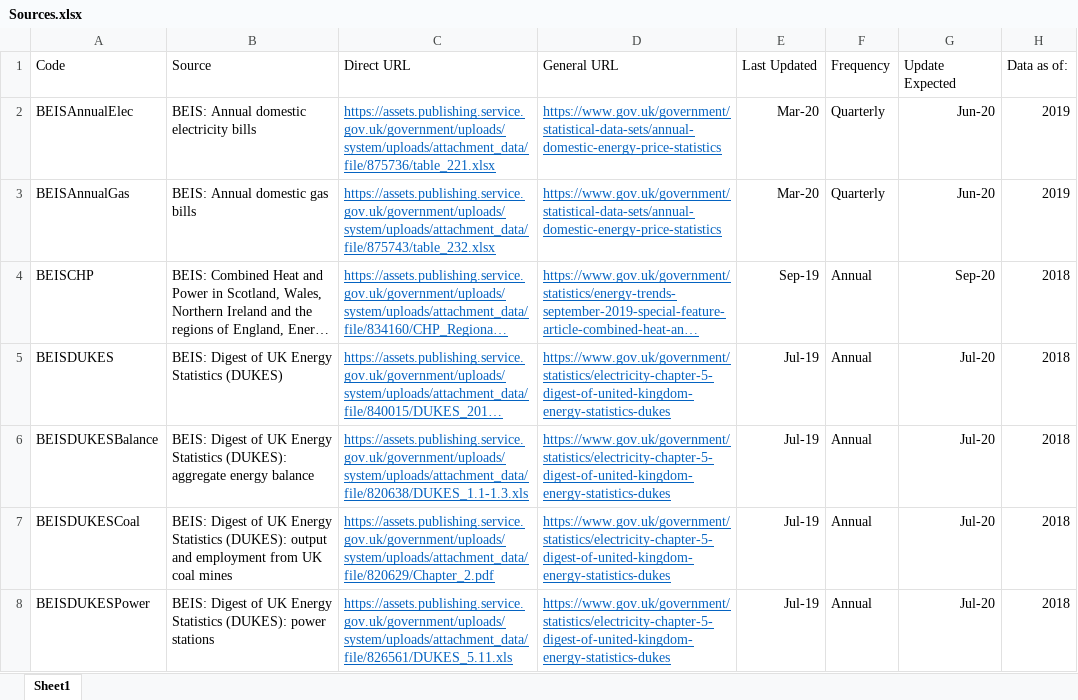
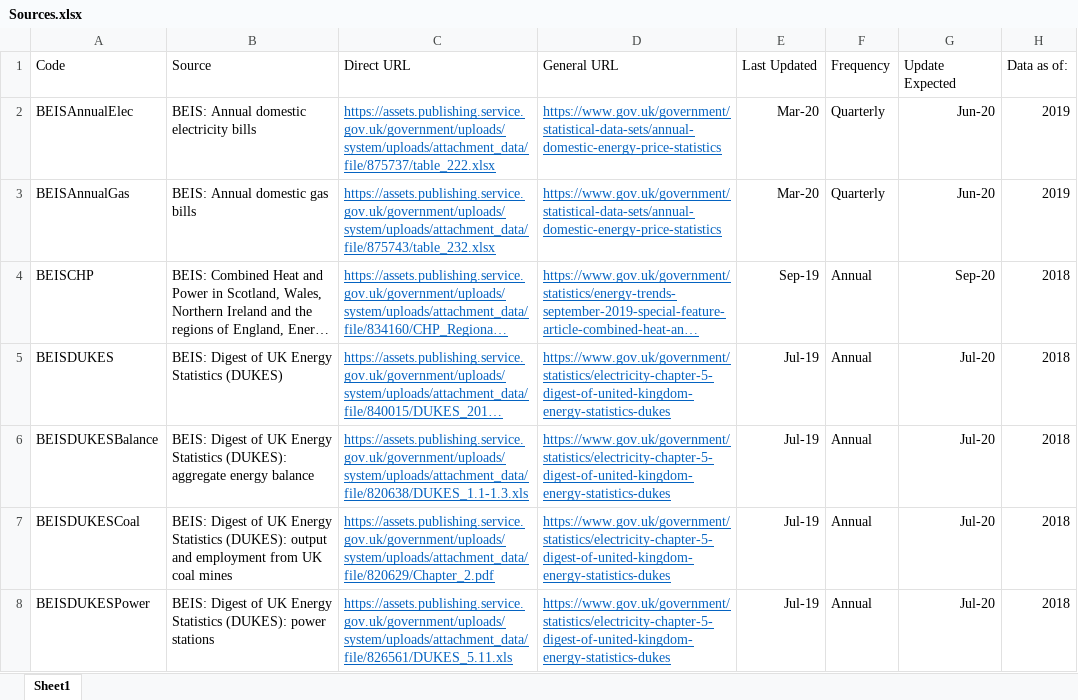
Before and after one commit to ischerr/Scottish-Energy-Statistics-Hub, an Excel workbook: Structure/Sources.xlsx, sheet Sheet1, drawn as a sheet; only a part is shown; long unchanged cells end in …; values as stored, in another font and other column widths than the file's, no borders; table styles not drawn; the diff names each change by its address in the sheet, - before the commit and + after, or states it on an @@ line.

Commit message:
Update Sources.xlsx

```diff
--- a/Structure/Sources.xlsx (sheet Sheet1)
+++ b/Structure/Sources.xlsx (sheet Sheet1)
-C2: https://assets.publishing.service.gov.uk/government/uploads/system/uploads/attachment_data/file/875736/table_221.xlsx
+C2: https://assets.publishing.service.gov.uk/government/uploads/system/uploads/attachment_data/file/875737/table_222.xlsx
```
